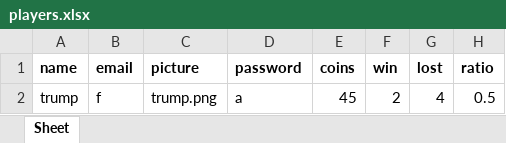
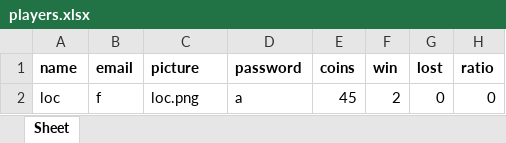
Before and after one commit to TanLocLouis/HCMUS-K23-G9-GAME, an Excel workbook: players.xlsx, sheet Sheet, drawn as a sheet; values as stored, in another font and other column widths than the file's, no borders; the diff names each change by its address in the sheet, - before the commit and + after, or states it on an @@ line.

```diff
--- a/players.xlsx (sheet Sheet)
+++ b/players.xlsx (sheet Sheet)
-A2 (name): trump
+A2 (name): loc
-C2 (picture): trump.png
+C2 (picture): loc.png
-G2 (lost): 4
+G2 (lost): 0
-H2 (ratio): 0.5
+H2 (ratio): 0
```
Also changed, not shown: result/results.xlsx, 2 other files.
